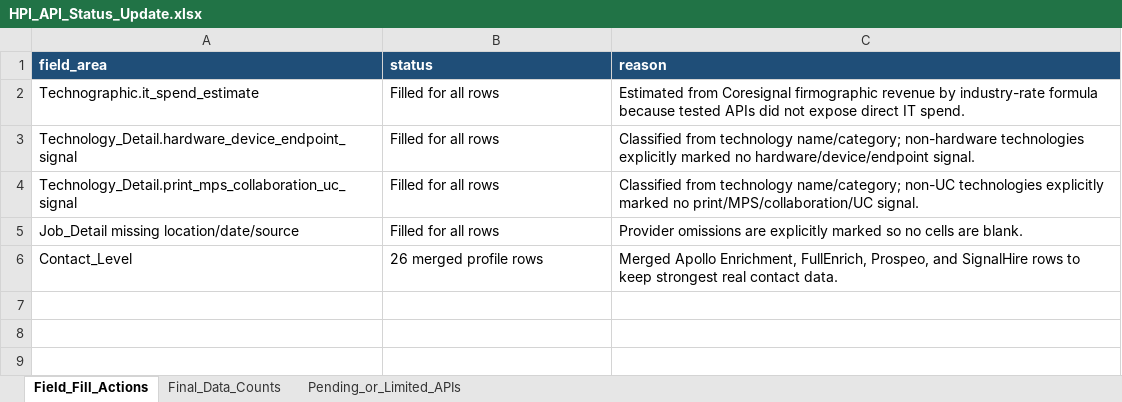
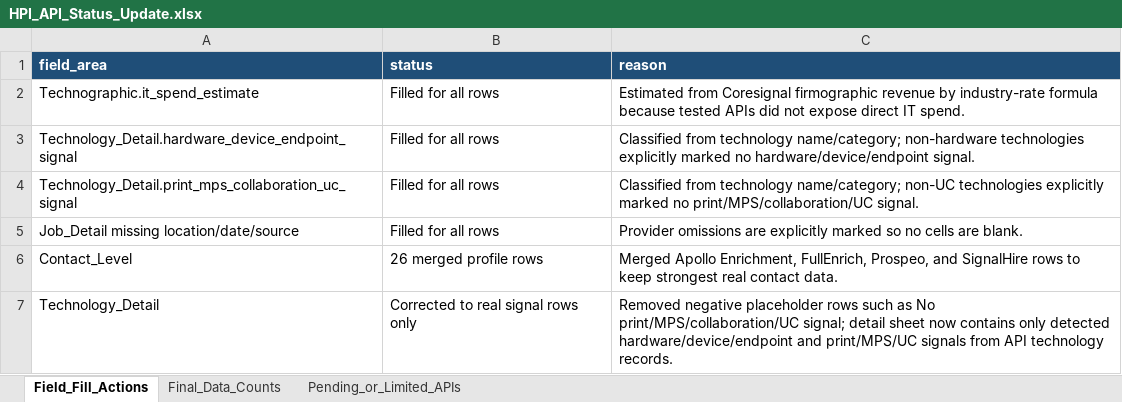
Before and after one commit to haradi880/HPI-Repots-and-Code, an Excel workbook: Final_Client_Handover/HPI_API_Status_Update.xlsx, sheet Field_Fill_Actions, drawn as a sheet; values as stored, in another font and other column widths than the file's, no borders; the diff names each change by its address in the sheet, - before the commit and + after, or states it on an @@ line.

Commit message:
Use real technographic signal rows

```diff
--- a/Final_Client_Handover/HPI_API_Status_Update.xlsx (sheet Field_Fill_Actions)
+++ b/Final_Client_Handover/HPI_API_Status_Update.xlsx (sheet Field_Fill_Actions)
+row 7: Technology_Detail | Corrected to real signal rows only | Removed negative placeholder rows such as No print/MPS/collaboration/UC signal; detail sheet now contains only detected hardware/device/endpoint and print/MPS/UC signals from API technology records.
```
Also changed, not shown: 1 other file.
